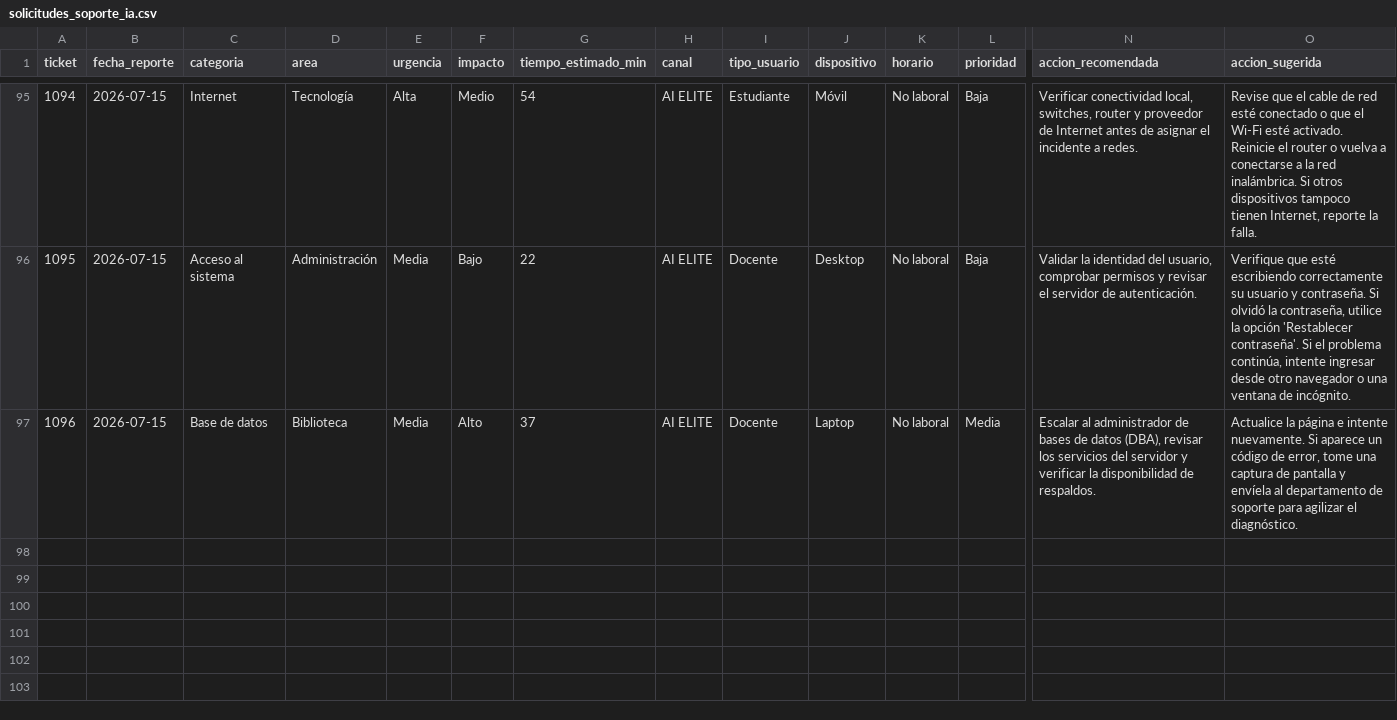
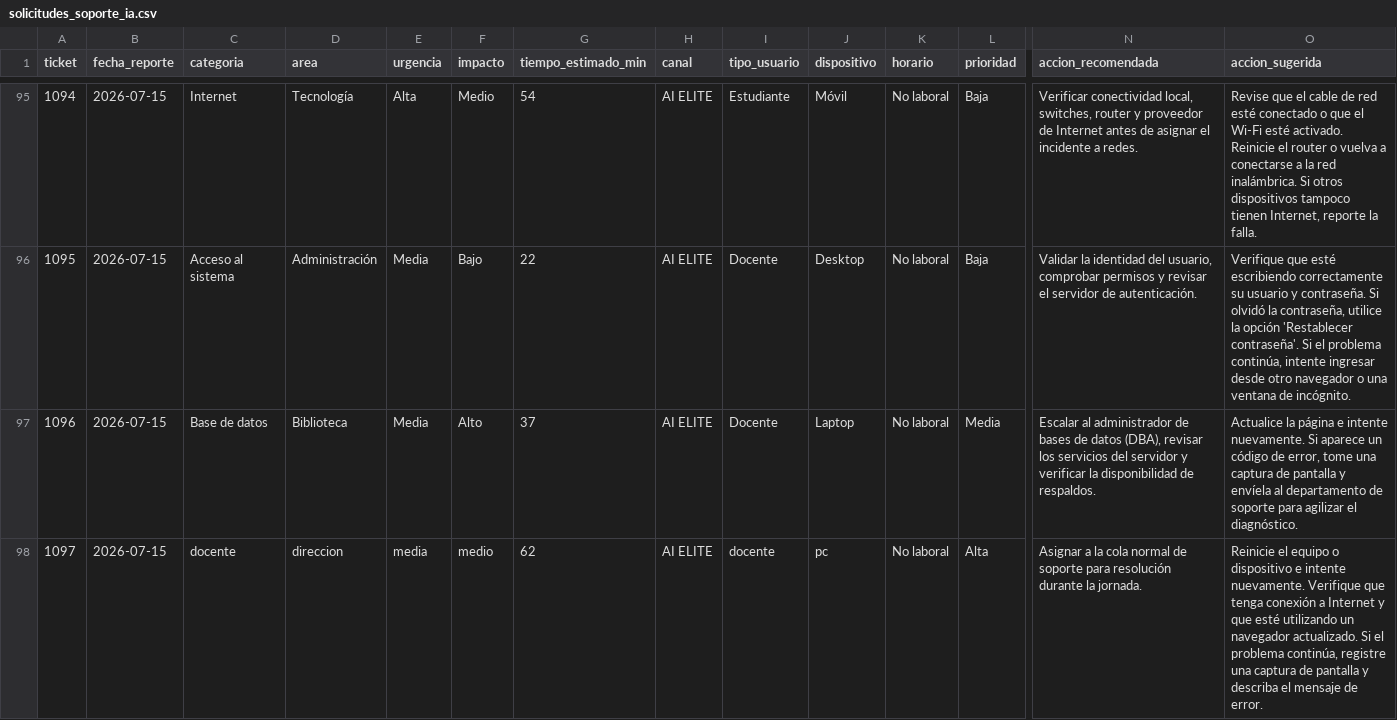
Before and after one commit to franyely23/AI-ELITE-, a CSV file: solicitudes_soporte_ia.csv, drawn as a sheet; only a part is shown, gaps mark what is left out; rows hold the shown columns only; the diff names each change by its address in the sheet, - before the commit and + after, or states it on an @@ line.

Commit message:
Registro automático: Ticket #1097

```diff
--- a/solicitudes_soporte_ia.csv
+++ b/solicitudes_soporte_ia.csv
+row 98: 1097 | 2026-07-15 | docente | direccion | media | medio | 62 | AI ELITE | docente | pc | No laboral | Alta | Asignar a la cola normal de soporte para resolución durante la jornada. | Reinicie el equipo o dispositivo e intente nuevamente. Verifique que tenga conexión a Internet y que esté utilizando un navegador actualizado. Si el problema continúa, registre una captura de pantalla y describa el mensaje de error.
```
